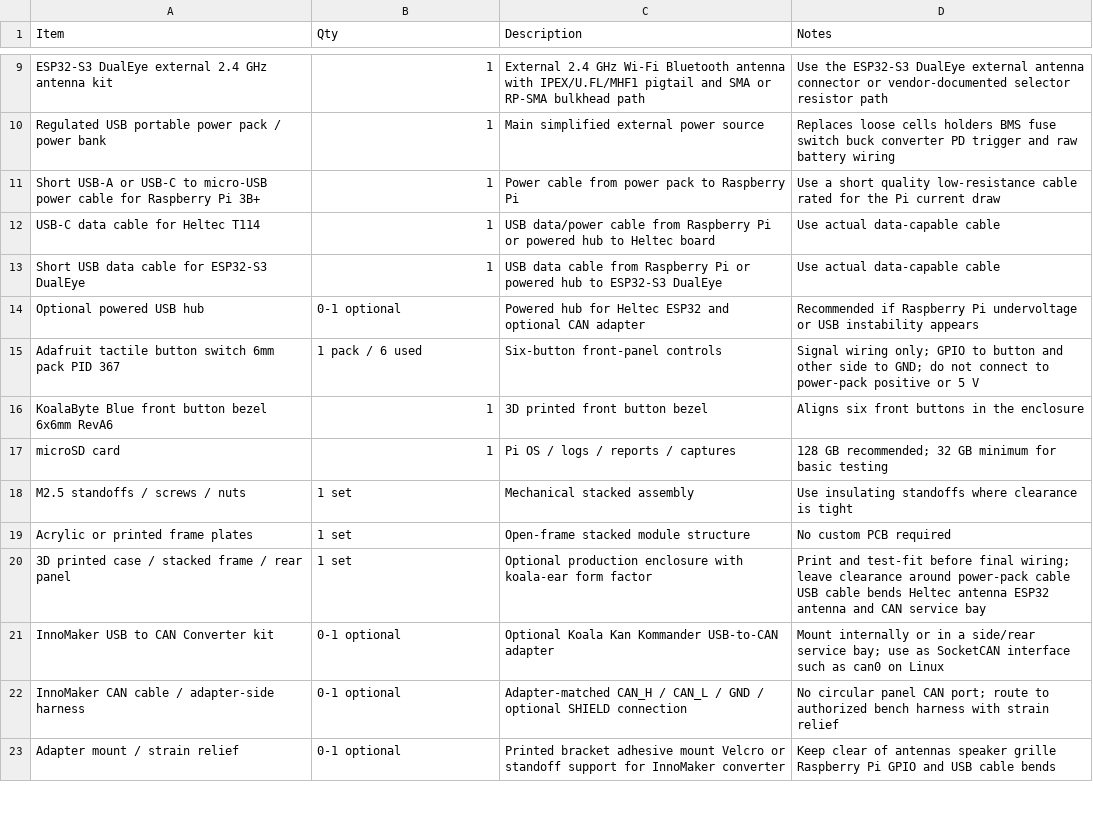
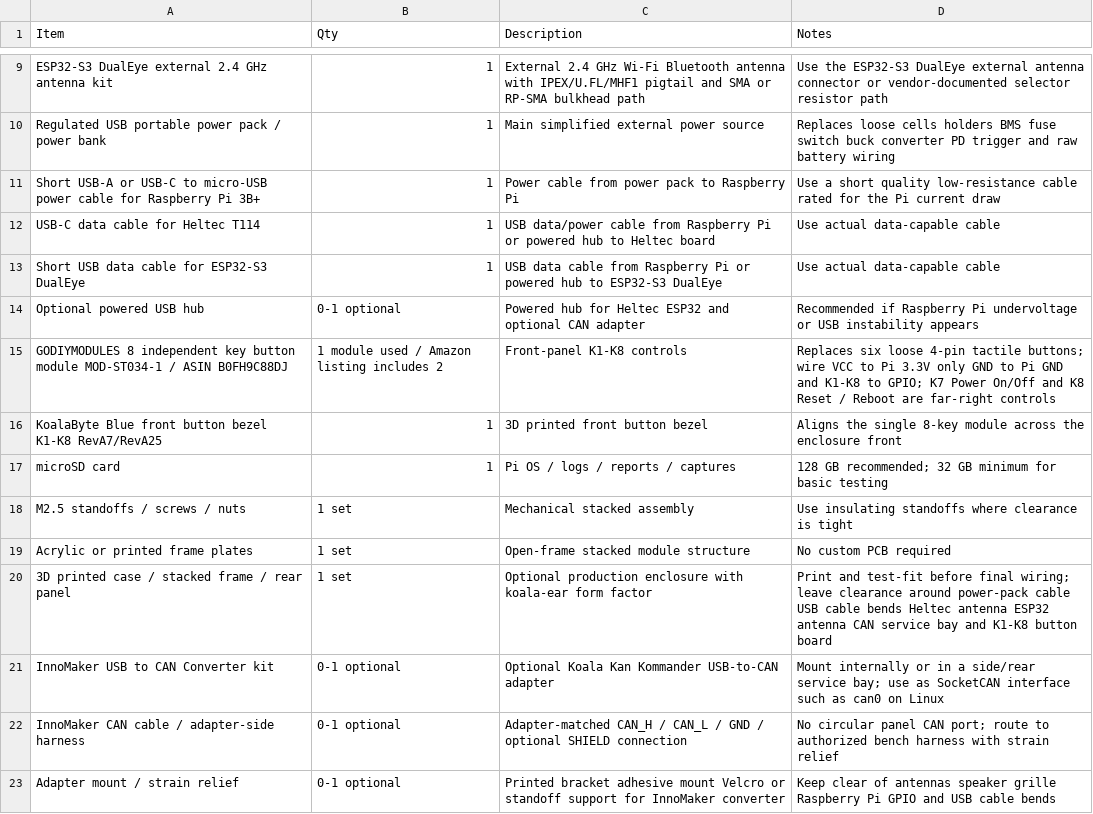
Before and after one commit to greatwhitek9-lab/KoalaByte-Blue, a CSV file: production/RevA25-heltec-powerbank/BOM_RevA25_HeltecPowerBank.csv, drawn as a sheet; only a part is shown, gaps mark what is left out.

Commit message:
Update RevA25 BOM for 8-key button module

```diff
--- a/production/RevA25-heltec-powerbank/BOM_RevA25_HeltecPowerBank.csv
+++ b/production/RevA25-heltec-powerbank/BOM_RevA25_HeltecPowerBank.csv
@@ -14,4 +14,4 @@ Short USB data cable for ESP32-S3 DualEye,1,USB data cable from Raspberry Pi or
 Optional powered USB hub,0-1 optional,Powered hub for Heltec ESP32 and optional CAN adapter,Recommended if Raspberry Pi undervoltage or USB instability appears
-Adafruit tactile button switch 6mm pack PID 367,1 pack / 6 used,Six-button front-panel controls,Signal wiring only; GPIO to button and other side to GND; do not connect to power-pack positive or 5 V
-KoalaByte Blue front button bezel 6x6mm RevA6,1,3D printed front button bezel,Aligns six front buttons in the enclosure
+GODIYMODULES 8 independent key button module MOD-ST034-1 / ASIN B0FH9C88DJ,1 module used / Amazon listing includes 2,Front-panel K1-K8 controls,Replaces six loose 4-pin tactile buttons; wire VCC to Pi 3.3V only GND to Pi GND and K1-K8 to GPIO; K7 Power On/Off and K8 Reset / Reboot are far-right controls
+KoalaByte Blue front button bezel K1-K8 RevA7/RevA25,1,3D printed front button bezel,Aligns the single 8-key module across the enclosure front
 microSD card,1,Pi OS / logs / reports / captures,128 GB recommended; 32 GB minimum for basic testing
@@ -19,3 +19,3 @@ M2.5 standoffs / screws / nuts,1 set,Mechanical stacked assembly,Use insulating
 Acrylic or printed frame plates,1 set,Open-frame stacked module structure,No custom PCB required
-3D printed case / stacked frame / rear panel,1 set,Optional production enclosure with koala-ear form factor,Print and test-fit before final wiring; leave clearance around power-pack cable USB cable bends Heltec antenna ESP32 antenna and CAN service bay
+3D printed case / stacked frame / rear panel,1 set,Optional production enclosure with koala-ear form factor,Print and test-fit before final wiring; leave clearance around power-pack cable USB cable bends Heltec antenna ESP32 antenna CAN service bay and K1-K8 button board
 InnoMaker USB to CAN Converter kit,0-1 optional,Optional Koala Kan Kommander USB-to-CAN adapter,Mount internally or in a side/rear service bay; use as SocketCAN interface such as can0 on Linux
```
